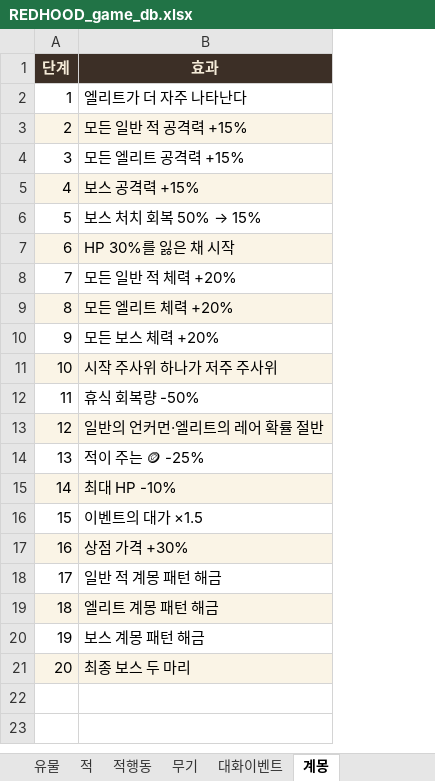
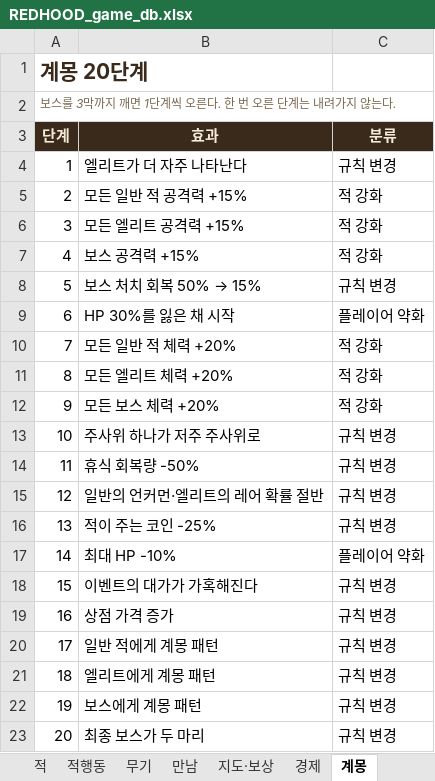
Before and after one commit to sepi-toolbox/Redhood, an Excel workbook: docs/REDHOOD_game_db.xlsx, sheet 계몽, drawn as a sheet; values as stored, in another font and other column widths than the file's, no borders; addresses are those after the commit; the diff names each change by its address in the sheet, - before the commit and + after, or states it on an @@ line.

```diff
--- a/docs/REDHOOD_game_db.xlsx (sheet 계몽)
+++ b/docs/REDHOOD_game_db.xlsx (sheet 계몽)
-sheet tab: 대화이벤트
+sheet tab: 만남
+sheet tab: 지도·보상
+sheet tab: 경제
+column C (분류), rows 4-23: 규칙 변경 | 적 강화 | 적 강화 | 적 강화 | 규칙 변경 | 플레이어 약화 | 적 강화 | 적 강화 | 적 강화 | 규칙 변경 | 규칙 변경 | 규칙 변경 | 규칙 변경 | 플레이어 약화 | 규칙 변경 | 규칙 변경 | 규칙 변경 | 규칙 변경 | 규칙 변경 | 규칙 변경
+row 1: 계몽 20단계
+row 2: 보스를 3막까지 깨면 1단계씩 오른다. 한 번 오른 단계는 내려가지 않는다.
-A5:B5 fill: #FAF4E6
+A5:B5 fill: none
-A7:B7 fill: #FAF4E6
+A7:B7 fill: none
-A9:B9 fill: #FAF4E6
+A9:B9 fill: none
-A11:B11 fill: #FAF4E6
+A11:B11 fill: none
-A13:B13 fill: #FAF4E6
+A13:B13 fill: none
-B13 (효과): 시작 주사위 하나가 저주 주사위
+B13 (효과): 주사위 하나가 저주 주사위로
-A15:B15 fill: #FAF4E6
+A15:B15 fill: none
-B16 (효과): 적이 주는 🪙 -25%
+B16 (효과): 적이 주는 코인 -25%
-A17:B17 fill: #FAF4E6
+A17:B17 fill: none
-B18 (효과): 이벤트의 대가 ×1.5
+B18 (효과): 이벤트의 대가가 가혹해진다
-A19:B19 fill: #FAF4E6
+A19:B19 fill: none
-B19 (효과): 상점 가격 +30%
+B19 (효과): 상점 가격 증가
-B20 (효과): 일반 적 계몽 패턴 해금
+B20 (효과): 일반 적에게 계몽 패턴
-A21:B21 fill: #FAF4E6
+A21:B21 fill: none
-B21 (효과): 엘리트 계몽 패턴 해금
+B21 (효과): 엘리트에게 계몽 패턴
-B22 (효과): 보스 계몽 패턴 해금
+B22 (효과): 보스에게 계몽 패턴
-A23:B23 fill: #FAF4E6
+A23:B23 fill: none
-B23 (효과): 최종 보스 두 마리
+B23 (효과): 최종 보스가 두 마리
```
Also changed, not shown: sheet 적행동, sheet 족보, sheet 유물, sheet 개요, sheet 적, sheet 무기, other sheet tabs, 1 other file.
